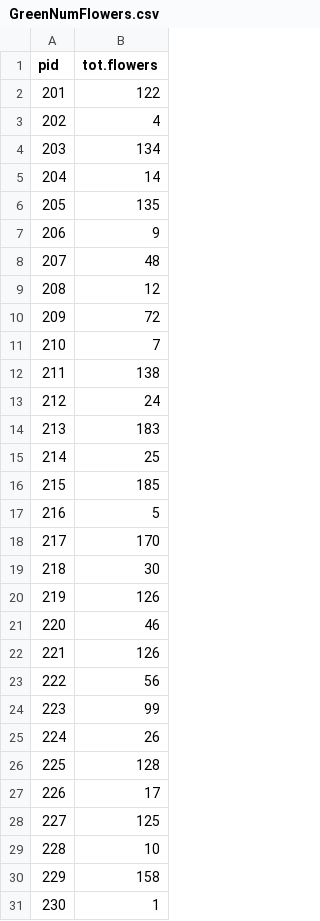
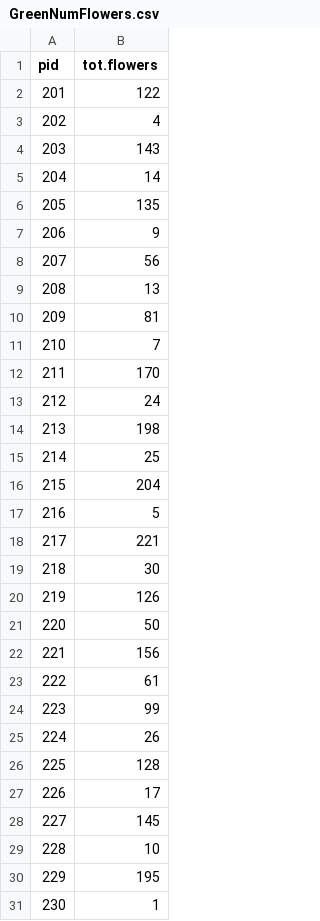
Before and after one commit to annaparker5/TBDCFit, a CSV file: Data/Greenhouse/GreenNumFlowers.csv, drawn as a sheet; only a part is shown; the diff covers the shown part only.

```diff
--- a/Data/Greenhouse/GreenNumFlowers.csv
+++ b/Data/Greenhouse/GreenNumFlowers.csv
@@ -3,3 +3,3 @@
 202,4
-203,134
+203,143
 204,14
@@ -7,18 +7,18 @@
 206,9
-207,48
-208,12
-209,72
+207,56
+208,13
+209,81
 210,7
-211,138
+211,170
 212,24
-213,183
+213,198
 214,25
-215,185
+215,204
 216,5
-217,170
+217,221
 218,30
 219,126
-220,46
-221,126
-222,56
+220,50
+221,156
+222,61
 223,99
@@ -27,5 +27,5 @@
 226,17
-227,125
+227,145
 228,10
-229,158
+229,195
 230,1
```
Also changed, not shown: 24 edited cells elsewhere in this file, Data/Greenhouse/GreenPollination.csv.
